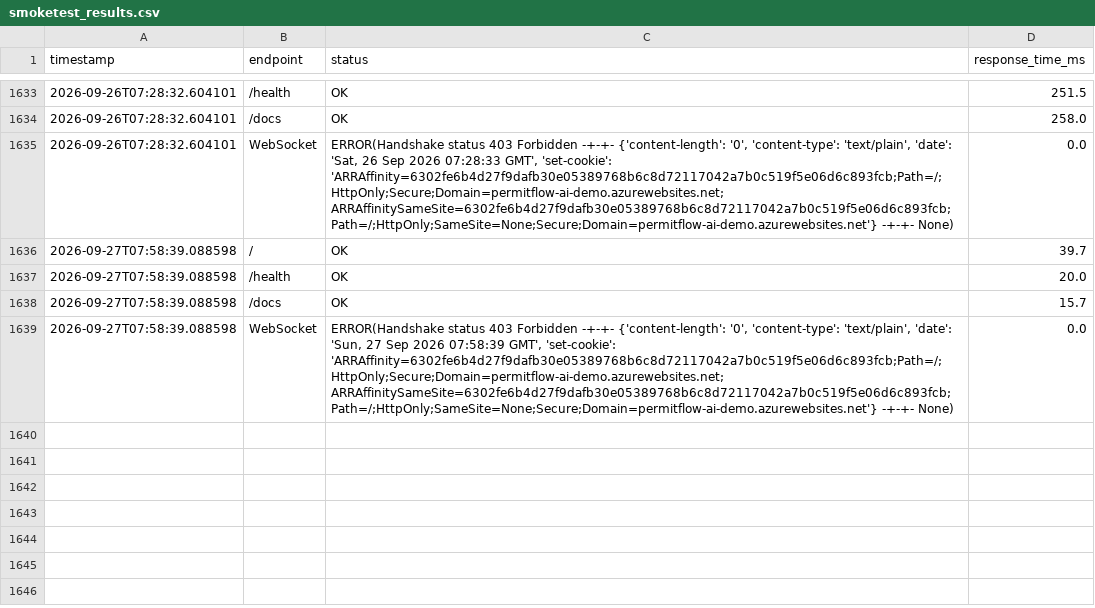
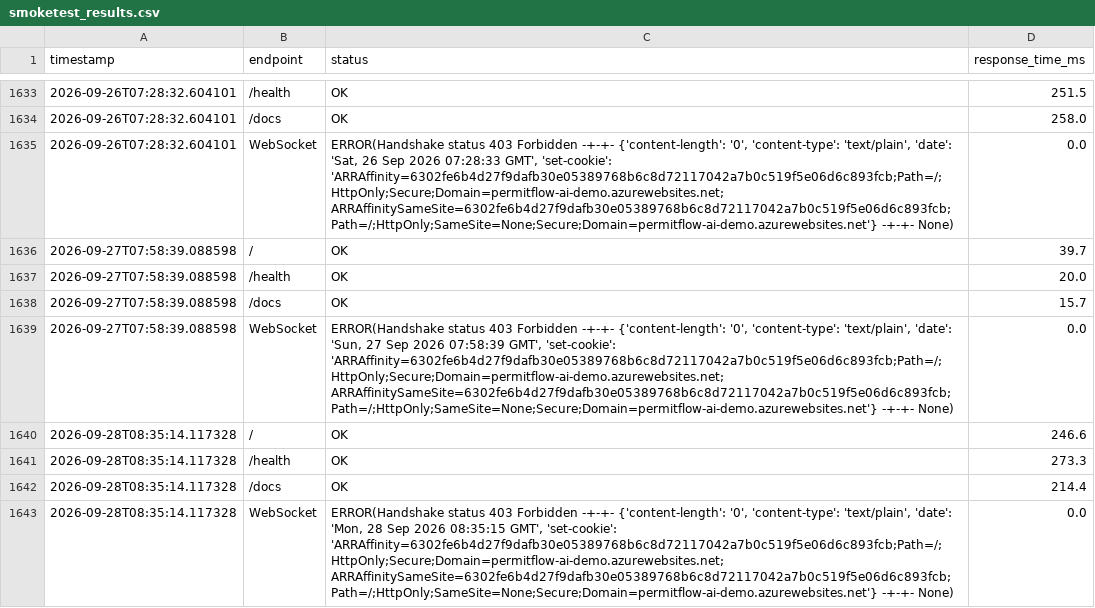
Before and after one commit to wbettini/permitflow-ai, a CSV file: monitoring/smoketest_results.csv, drawn as a sheet; only a part is shown, gaps mark what is left out.

```diff
--- a/monitoring/smoketest_results.csv
+++ b/monitoring/smoketest_results.csv
@@ -1639 +1639,5 @@ timestamp,endpoint,status,response_time_ms
 2026-09-27T07:58:39.088598,WebSocket,"ERROR(Handshake status 403 Forbidden -+-+- {'content-length': '0', 'content-type': 'text/plain', 'date': 'Sun, 27 Sep 2026 07:58:39 GMT', 'set-cookie': 'ARRAffinity=6302fe6b4d27f9dafb30e05389768b6c8d72117042a7b0c519f5e06d6c893fcb;Path=/;HttpOnly;Secure;Domain=permitflow-ai-demo.azurewebsites.net; ARRAffinitySameSite=6302fe6b4d27f9dafb30e05389768b6c8d72117042a7b0c519f5e06d6c893fcb;Path=/;HttpOnly;SameSite=None;Secure;Domain=permitflow-ai-demo.azurewebsites.net'} -+-+- None)",0.0
+2026-09-28T08:35:14.117328,/,OK,246.6
+2026-09-28T08:35:14.117328,/health,OK,273.3
+2026-09-28T08:35:14.117328,/docs,OK,214.4
+2026-09-28T08:35:14.117328,WebSocket,"ERROR(Handshake status 403 Forbidden -+-+- {'content-length': '0', 'content-type': 'text/plain', 'date': 'Mon, 28 Sep 2026 08:35:15 GMT', 'set-cookie': 'ARRAffinity=6302fe6b4d27f9dafb30e05389768b6c8d72117042a7b0c519f5e06d6c893fcb;Path=/;HttpOnly;Secure;Domain=permitflow-ai-demo.azurewebsites.net; ARRAffinitySameSite=6302fe6b4d27f9dafb30e05389768b6c8d72117042a7b0c519f5e06d6c893fcb;Path=/;HttpOnly;SameSite=None;Secure;Domain=permitflow-ai-demo.azurewebsites.net'} -+-+- None)",0.0
```
Also changed, not shown: 4 other files.
